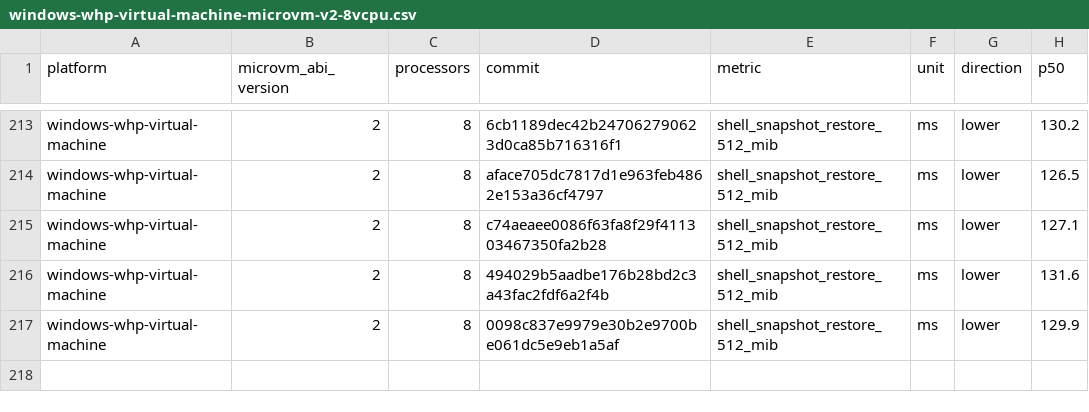
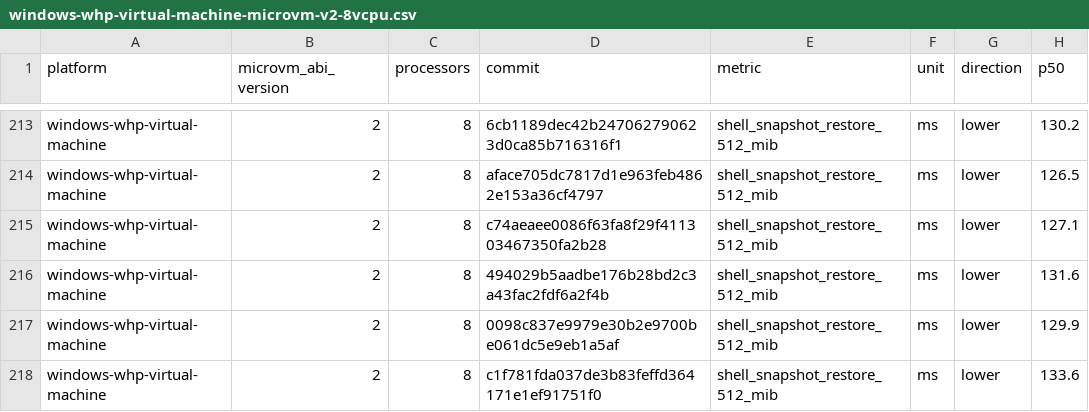
Before and after one commit to 56steve/nvx, a CSV file: data/windows-whp-virtual-machine-microvm-v2-8vcpu.csv, drawn as a sheet; only a part is shown, gaps mark what is left out.

```diff
--- a/data/windows-whp-virtual-machine-microvm-v2-8vcpu.csv
+++ b/data/windows-whp-virtual-machine-microvm-v2-8vcpu.csv
@@ -217 +217,2 @@ windows-whp-virtual-machine,2,8,494029b5aadbe176b28bd2c3a43fac2fdf6a2f4b,shell_s
 windows-whp-virtual-machine,2,8,0098c837e9979e30b2e9700be061dc5e9eb1a5af,shell_snapshot_restore_512_mib,ms,lower,129.9
+windows-whp-virtual-machine,2,8,c1f781fda037de3b83feffd364171e1ef91751f0,shell_snapshot_restore_512_mib,ms,lower,133.6
```
Also changed, not shown: data/linux-kvm-virtual-machine-microvm-v2-1vcpu.csv, data/linux-mshv-virtual-machine-microvm-v2-1vcpu.csv, 9 other files.
